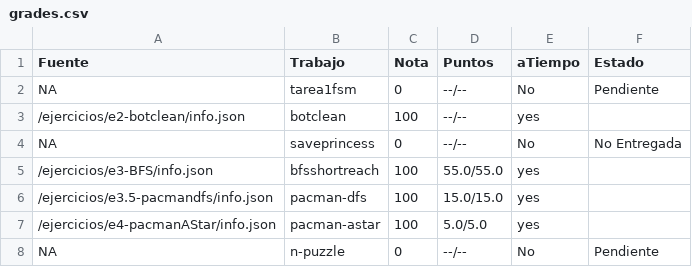
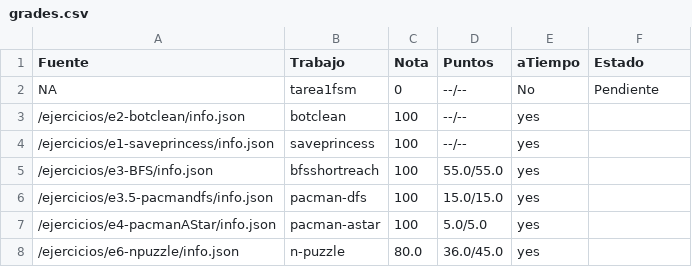
Before and after one commit to luiskarlos/IA-117, a CSV file: notas/xelop/grades.csv, drawn as a sheet.

```diff
--- a/notas/xelop/grades.csv
+++ b/notas/xelop/grades.csv
@@ -3,3 +3,3 @@ NA,tarea1fsm,0,--/--,No,Pendiente
 /ejercicios/e2-botclean/info.json,botclean,100,--/--,yes,
-NA,saveprincess,0,--/--,No,No Entregada
+/ejercicios/e1-saveprincess/info.json,saveprincess,100,--/--,yes,
 /ejercicios/e3-BFS/info.json,bfsshortreach,100,55.0/55.0,yes,
@@ -7,2 +7,2 @@ NA,saveprincess,0,--/--,No,No Entregada
 /ejercicios/e4-pacmanAStar/info.json,pacman-astar,100,5.0/5.0,yes,
-NA,n-puzzle,0,--/--,No,Pendiente
+/ejercicios/e6-npuzzle/info.json,n-puzzle,80.0,36.0/45.0,yes,
```
Also changed, not shown: notas/2013389854/grades.csv, notas/TavoGM/grades.csv, 45 other files.
